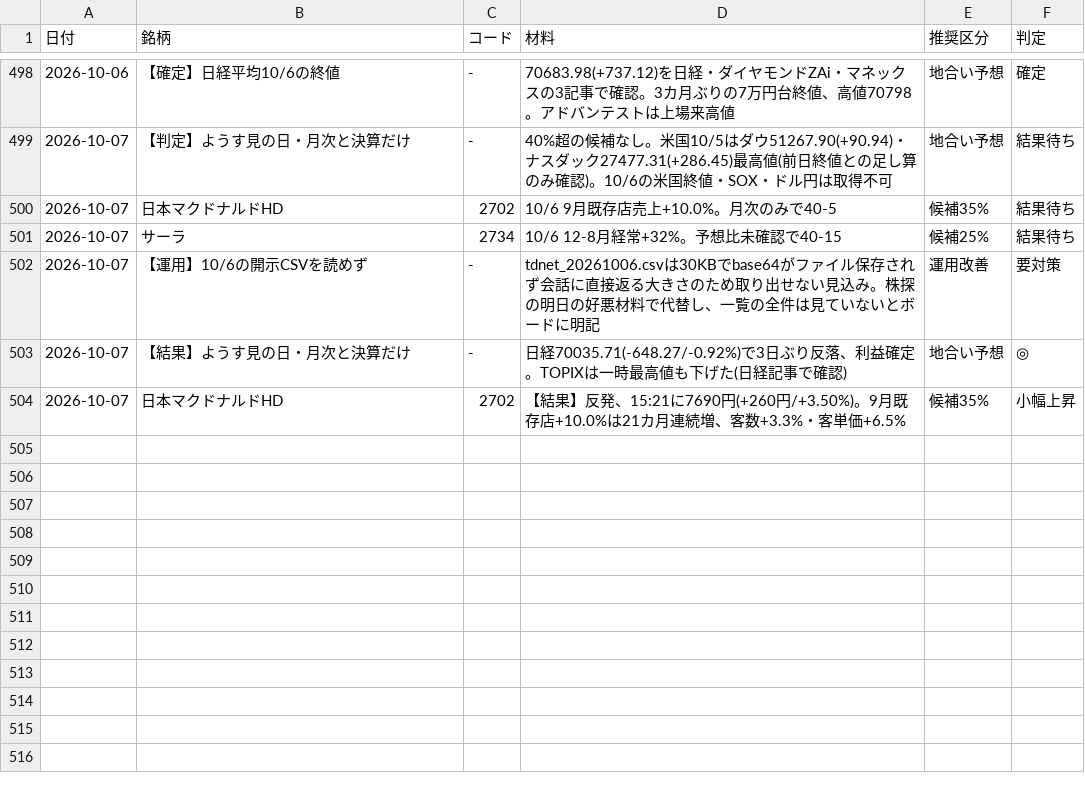
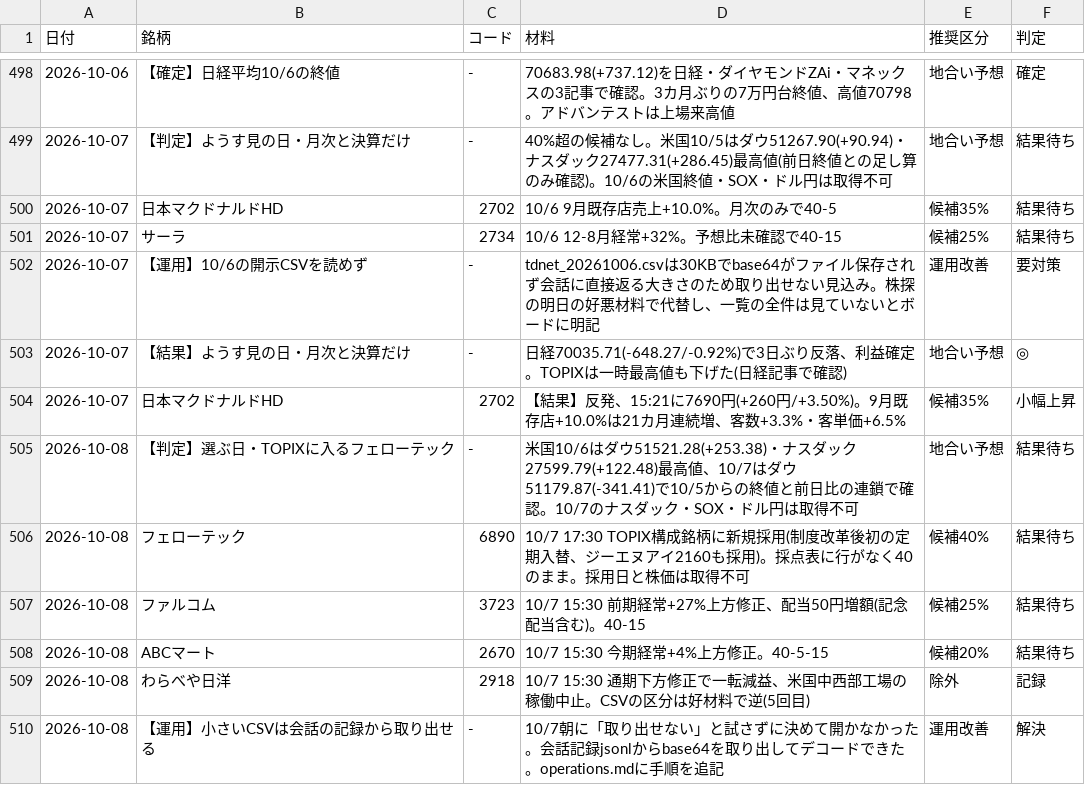
Before and after one commit to OGAKUZU/ogakuzu.github.io, a CSV file: automation/ledger/history.csv, drawn as a sheet; only a part is shown, gaps mark what is left out.

```diff
--- a/automation/ledger/history.csv
+++ b/automation/ledger/history.csv
@@ -504 +504,7 @@
 2026-10-07,日本マクドナルドHD,2702,【結果】反発、15:21に7690円(+260円/+3.50%)。9月既存店+10.0%は21カ月連続増、客数+3.3%・客単価+6.5%,候補35%,小幅上昇
+2026-10-08,【判定】選ぶ日・TOPIXに入るフェローテック,-,米国10/6はダウ51521.28(+253.38)・ナスダック27599.79(+122.48)最高値、10/7はダウ51179.87(-341.41)で10/5からの終値と前日比の連鎖で確認。10/7のナスダック・SOX・ドル円は取得不可,地合い予想,結果待ち
+2026-10-08,フェローテック,6890,10/7 17:30 TOPIX構成銘柄に新規採用(制度改革後初の定期入替、ジーエヌアイ2160も採用)。採点表に行がなく40のまま。採用日と株価は取得不可,候補40%,結果待ち
+2026-10-08,ファルコム,3723,10/7 15:30 前期経常+27%上方修正、配当50円増額(記念配当含む)。40-15,候補25%,結果待ち
+2026-10-08,ABCマート,2670,10/7 15:30 今期経常+4%上方修正。40-5-15,候補20%,結果待ち
+2026-10-08,わらべや日洋,2918,10/7 15:30 通期下方修正で一転減益、米国中西部工場の稼働中止。CSVの区分は好材料で逆(5回目),除外,記録
+2026-10-08,【運用】小さいCSVは会話の記録から取り出せる,-,10/7朝に「取り出せない」と試さずに決めて開かなかった。会話記録jsonlからbase64を取り出してデコードできた。operations.mdに手順を追記,運用改善,解決
```
Also changed, not shown: 2 other files.
